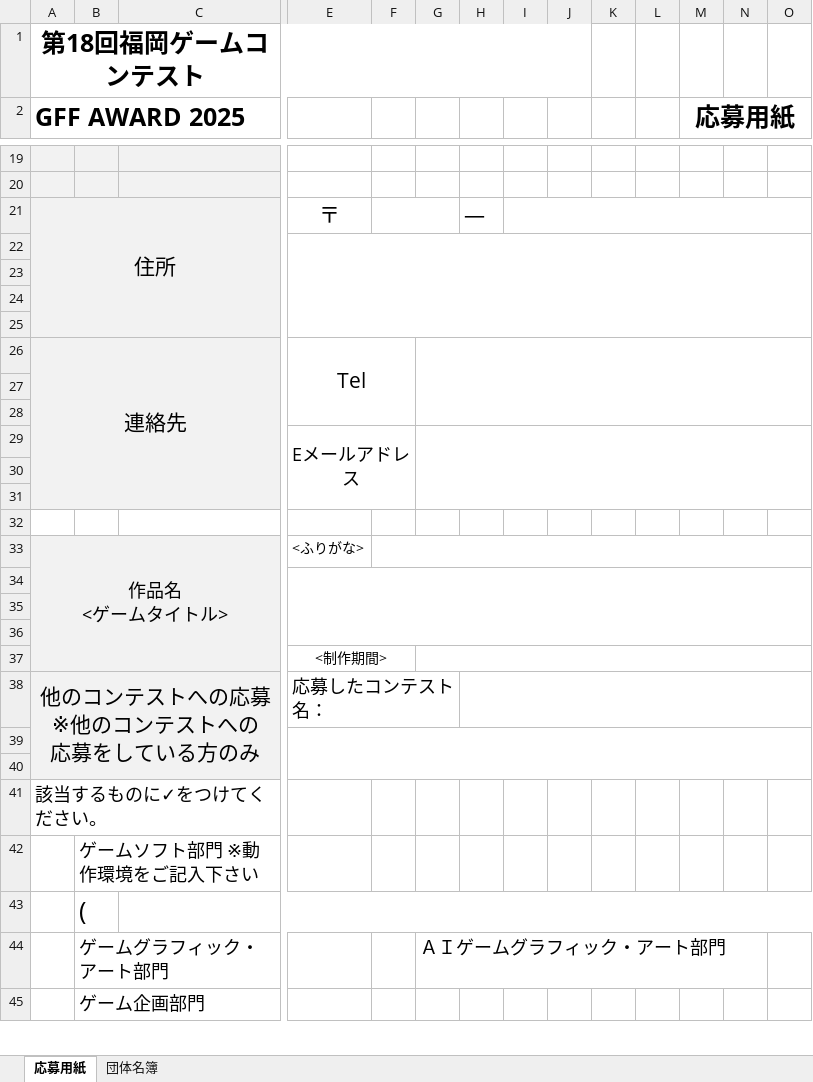
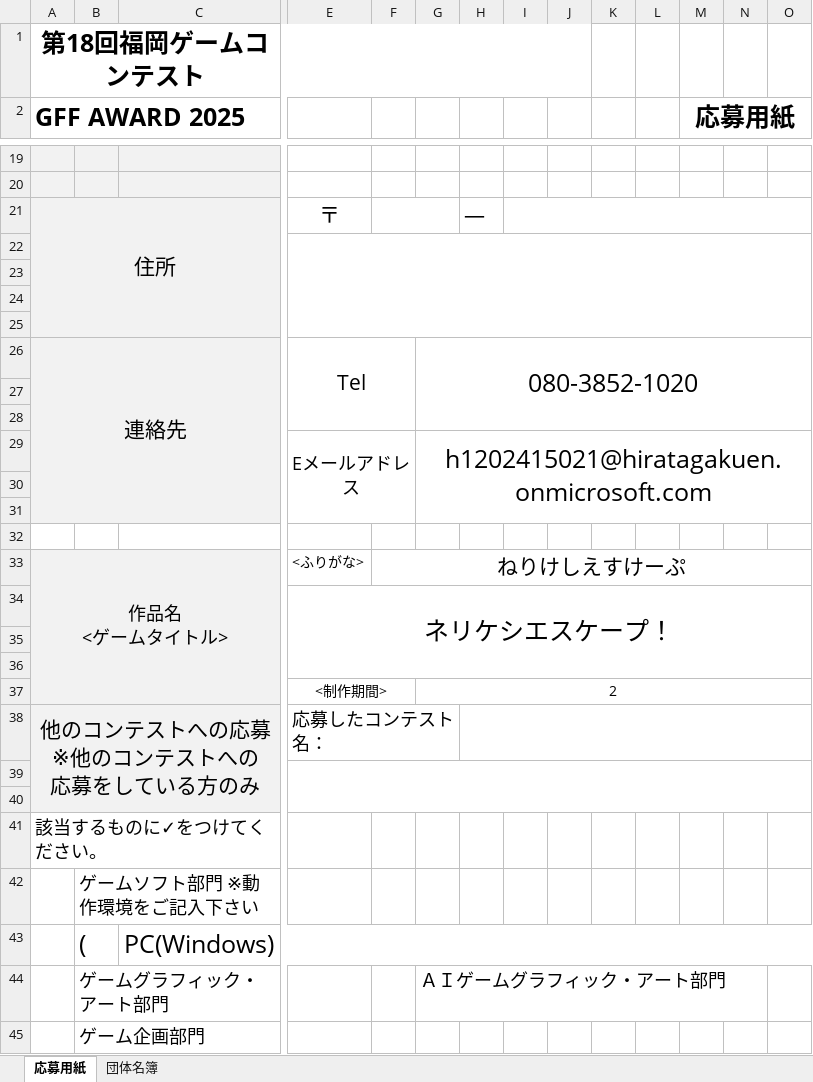
Before and after one commit to I-MZ/MYM, an Excel workbook: contest18_oubo.xlsx, sheet 応募用紙, drawn as a sheet; only a part is shown, gaps mark what is left out; values as stored, in another font and other column widths than the file's, no borders; charts and pictures not drawn; removed rows and columns are numbered as before the commit, all else as after; rows hold the shown columns only; the diff names each change by its address in the sheet, - before the commit and + after, or states it on an @@ line.

```diff
--- a/contest18_oubo.xlsx (sheet 応募用紙)
+++ b/contest18_oubo.xlsx (sheet 応募用紙)
-G26: (empty)
+G26: 080-3852-1020
-G29: (empty)
+G29: h1202415021@hiratagakuen.onmicrosoft.com
-F33: (empty)
+F33: ねりけしえすけーぷ
+row 34:  |  |  | ネリケシエスケープ！
-E34:V36 merged
-row 36: (empty)
-G37: (empty)
+G37: 2
-C43: (empty)
+C43: PC(Windows)
```
Also changed, not shown: sheet 団体名簿, 8 other files.
